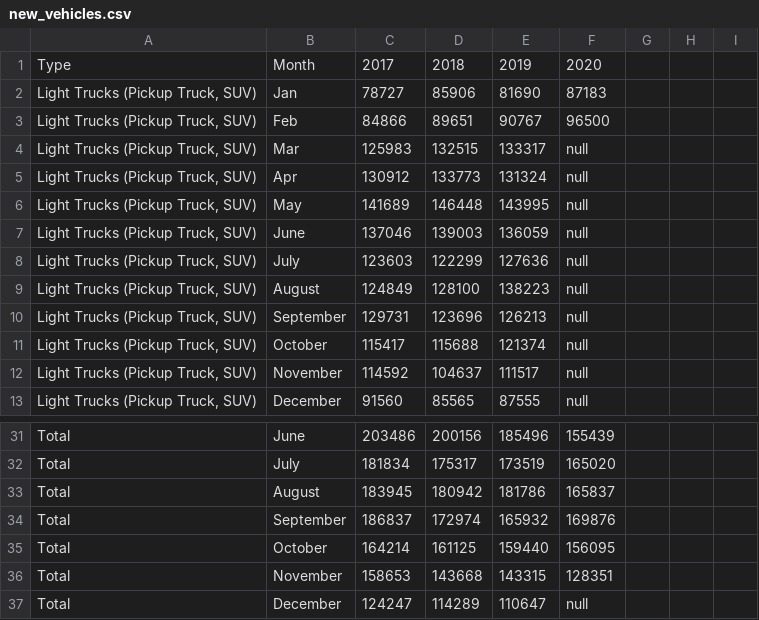
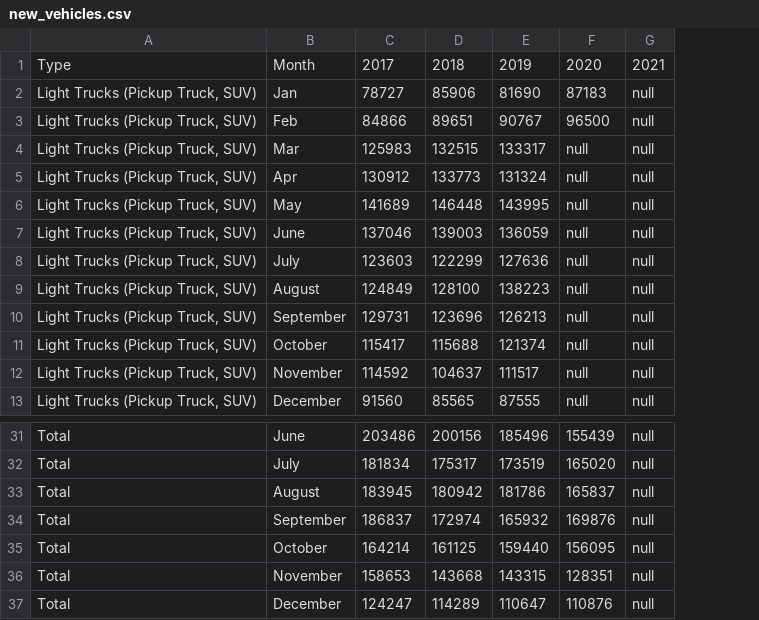
Before and after one commit to cdhoweinstitute/COVID-Canada, a CSV file: new_vehicles.csv, drawn as a sheet; only a part is shown, gaps mark what is left out; removed rows and columns are numbered as before the commit, all else as after; the diff names each change by its address in the sheet, - before the commit and + after, or states it on an @@ line.

Commit message:
Add files via upload

```diff
--- a/new_vehicles.csv
+++ b/new_vehicles.csv
-column G, empty
-column H, empty
-column I, empty
+column G, rows 1-13: 2021 | null | null | null | null | null | null | null | null | null | null | null | null; rows 31-37: all null
-F37: null
+F37: 110876
```
